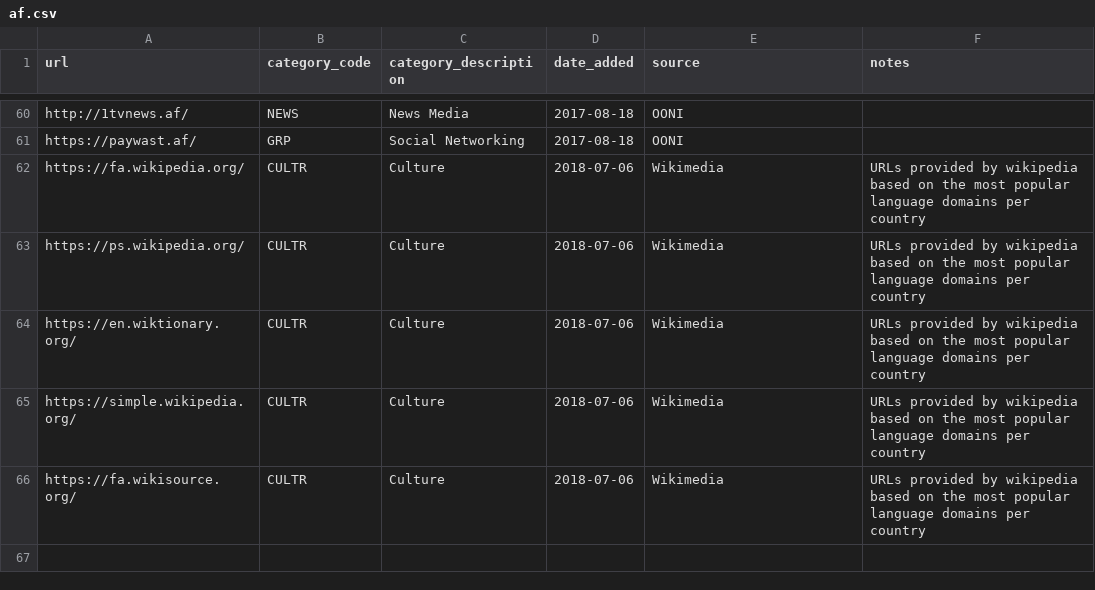
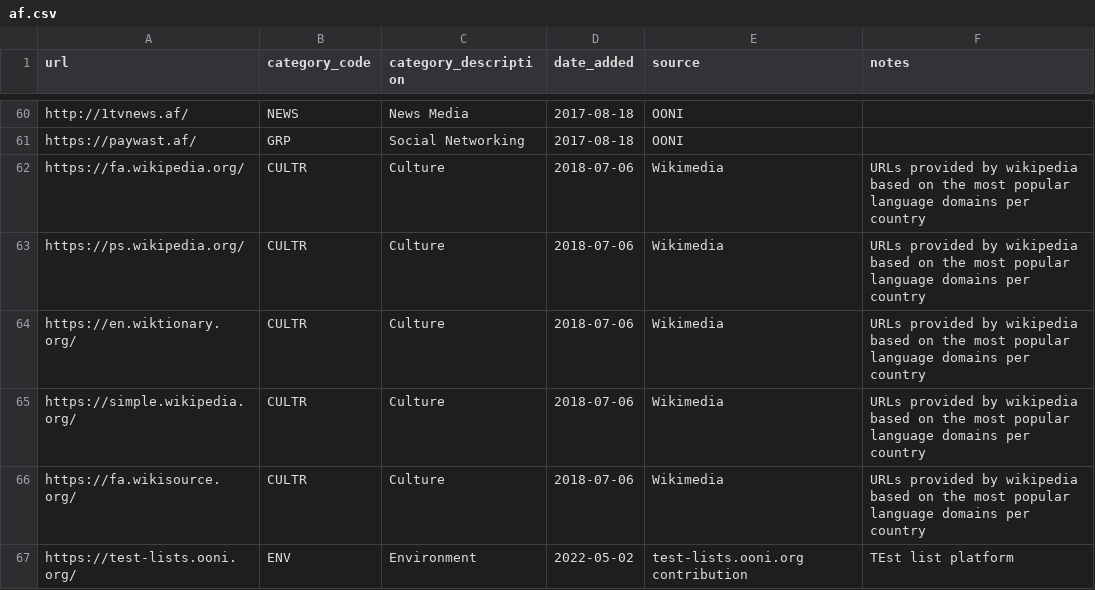
Before and after one commit to ooni/test-lists, a CSV file: lists/af.csv, drawn as a sheet; only a part is shown, gaps mark what is left out.

Commit message:
Testing default source

```diff
--- a/lists/af.csv
+++ b/lists/af.csv
@@ -66 +66,2 @@ https://simple.wikipedia.org/,CULTR,Culture,2018-07-06,Wikimedia,URLs provided b
 https://fa.wikisource.org/,CULTR,Culture,2018-07-06,Wikimedia,URLs provided by wikipedia based on the most popular language domains per country
+https://test-lists.ooni.org/,ENV,Environment,2022-05-02,test-lists.ooni.org contribution,TEst list platform
```
